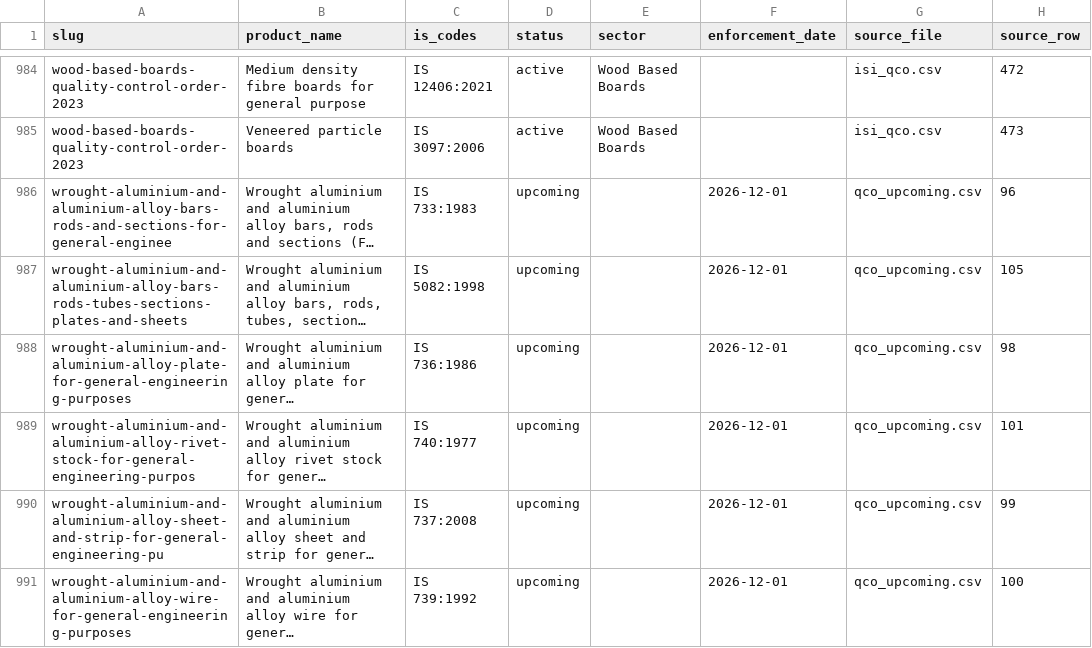
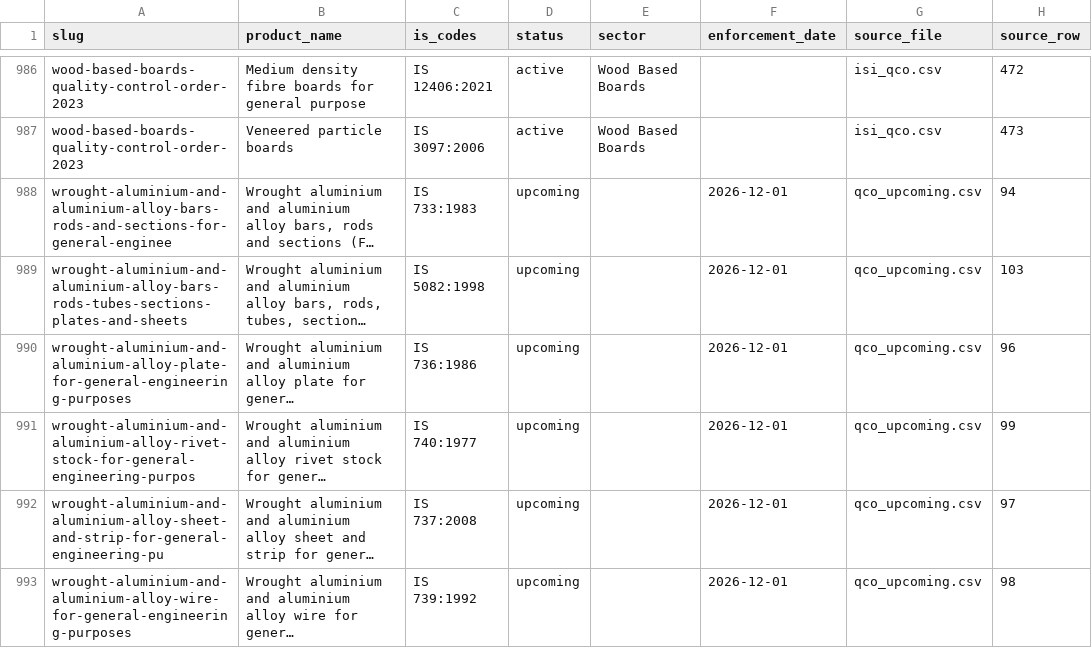
Before and after one commit to yashodhank/india-import-compliance-data, a CSV file: data/qco/products.csv, drawn as a sheet; only a part is shown, gaps mark what is left out; long unchanged cells end in …; addresses are those after the commit; the diff covers the shown part only; the diff names each change by its address in the sheet, - before the commit and + after, or states it on an @@ line.

```diff
--- a/data/qco/products.csv
+++ b/data/qco/products.csv
-H988 (source_row): 96
+H988 (source_row): 94
-H989 (source_row): 105
+H989 (source_row): 103
-H990 (source_row): 98
+H990 (source_row): 96
-H991 (source_row): 101
+H991 (source_row): 99
-H992 (source_row): 99
+H992 (source_row): 97
-H993 (source_row): 100
+H993 (source_row): 98
```
Also changed, not shown: 3 added rows, 2 removed rows and 119 edited cells elsewhere in this file, data/bis/isi_qco.csv, data/bis/qco_upcoming.csv, 11 other files.
